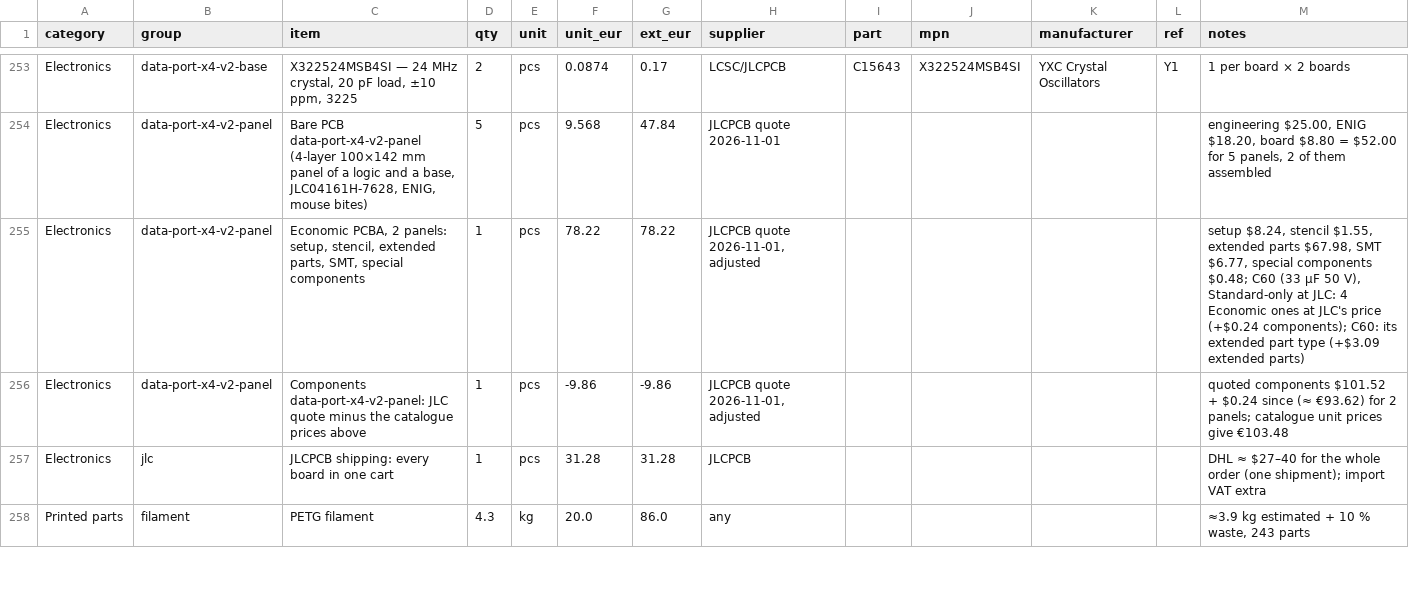
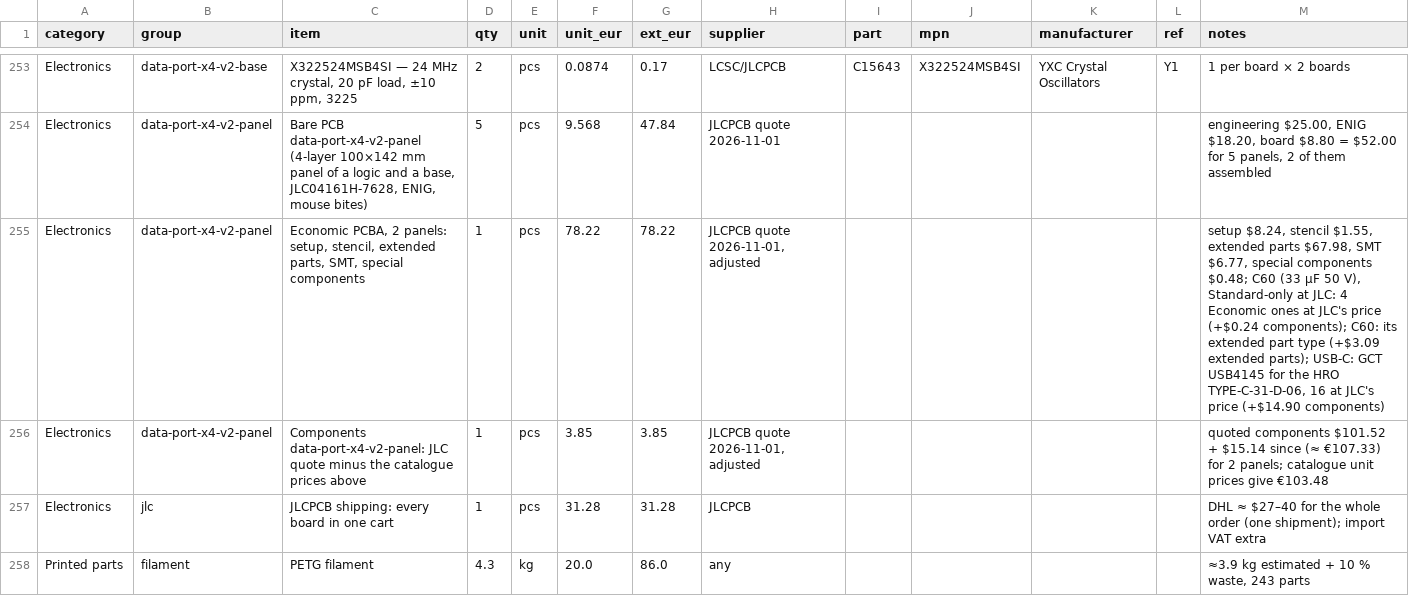
Before and after one commit to kartben/hw-testing-rack, a CSV file: bom/rack-bom.csv, drawn as a sheet; only a part is shown, gaps mark what is left out.

```diff
--- a/bom/rack-bom.csv
+++ b/bom/rack-bom.csv
@@ -254,4 +254,4 @@ Electronics,data-port-x4-v2-base,"X322524MSB4SI — 24 MHz crystal, 20 pF load,
 Electronics,data-port-x4-v2-panel,"Bare PCB data-port-x4-v2-panel (4-layer 100×142 mm panel of a logic and a base, JLC04161H-7628, ENIG, mouse bites)",5,pcs,9.568,47.84,JLCPCB quote 2026-11-01,,,,,"engineering $25.00, ENIG $18.20, board $8.80 = $52.00 for 5 panels, 2 of them assembled"
-Electronics,data-port-x4-v2-panel,"Economic PCBA, 2 panels: setup, stencil, extended parts, SMT, special components",1,pcs,78.22,78.22,"JLCPCB quote 2026-11-01, adjusted",,,,,"setup $8.24, stencil $1.55, extended parts $67.98, SMT $6.77, special components $0.48; C60 (33 µF 50 V), Standard-only at JLC: 4 Economic ones at JLC's price (+$0.24 components); C60: its extended part type (+$3.09 extended parts)"
-Electronics,data-port-x4-v2-panel,Components data-port-x4-v2-panel: JLC quote minus the catalogue prices above,1,pcs,-9.86,-9.86,"JLCPCB quote 2026-11-01, adjusted",,,,,quoted components $101.52 + $0.24 since (≈ €93.62) for 2 panels; catalogue unit prices give €103.48
+Electronics,data-port-x4-v2-panel,"Economic PCBA, 2 panels: setup, stencil, extended parts, SMT, special components",1,pcs,78.22,78.22,"JLCPCB quote 2026-11-01, adjusted",,,,,"setup $8.24, stencil $1.55, extended parts $67.98, SMT $6.77, special components $0.48; C60 (33 µF 50 V), Standard-only at JLC: 4 Economic ones at JLC's price (+$0.24 components); C60: its extended part type (+$3.09 extended parts); USB-C: GCT USB4145 for the HRO TYPE-C-31-D-06, 16 at JLC's price (+$14.90 components)"
+Electronics,data-port-x4-v2-panel,Components data-port-x4-v2-panel: JLC quote minus the catalogue prices above,1,pcs,3.85,3.85,"JLCPCB quote 2026-11-01, adjusted",,,,,quoted components $101.52 + $15.14 since (≈ €107.33) for 2 panels; catalogue unit prices give €103.48
 Electronics,jlc,JLCPCB shipping: every board in one cart,1,pcs,31.28,31.28,JLCPCB,,,,,DHL ≈ $27–40 for the whole order (one shipment); import VAT extra
```
Also changed, not shown: 6 other files.
